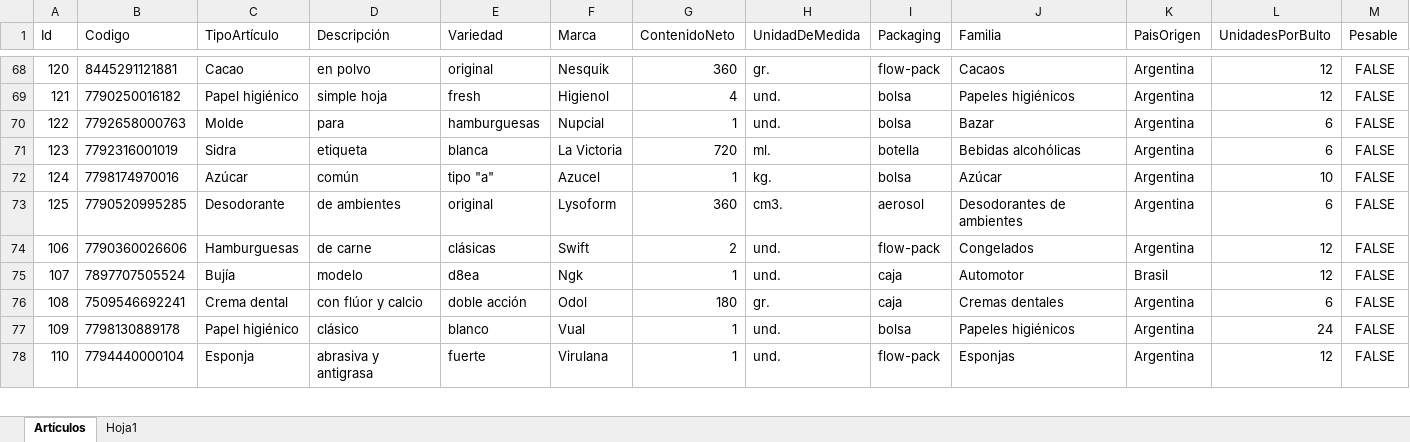
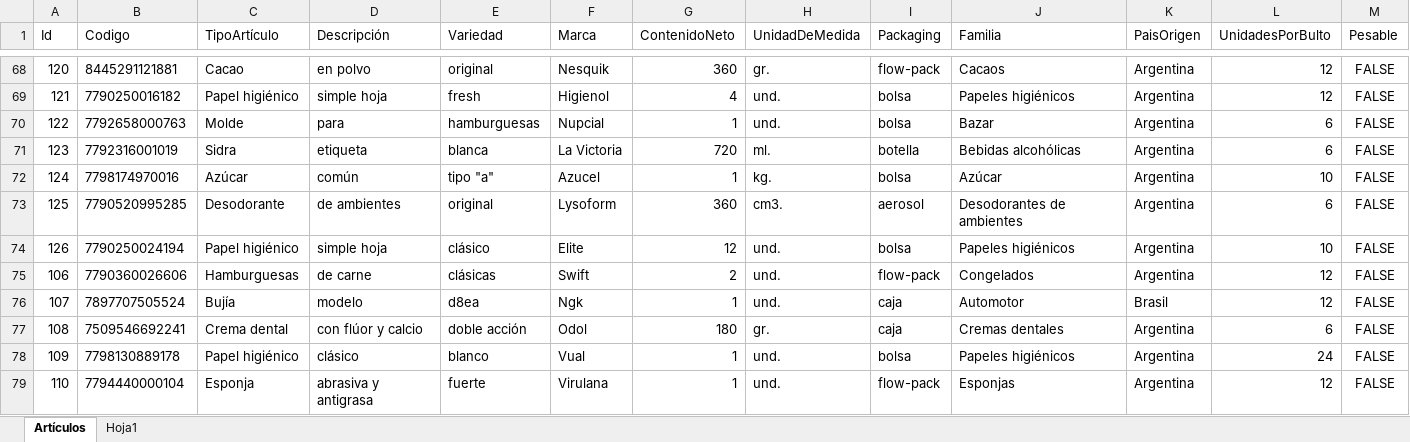
Before and after one commit to Juampita/Comercios, an Excel workbook: Maestro.xlsx, sheet Artículos, drawn as a sheet; only a part is shown, gaps mark what is left out; values as stored, in another font and other column widths than the file's, no borders; rows hold the shown columns only; the diff names each change by its address in the sheet, - before the commit and + after, or states it on an @@ line.

```diff
--- a/Maestro.xlsx (sheet Artículos)
+++ b/Maestro.xlsx (sheet Artículos)
+row 74: 126 | 7790250024194 | Papel higiénico | simple hoja | clásico | Elite | 12 | und. | bolsa | Papeles higiénicos | Argentina | 10 | FALSE
```
Also changed, not shown: 1 other file.
